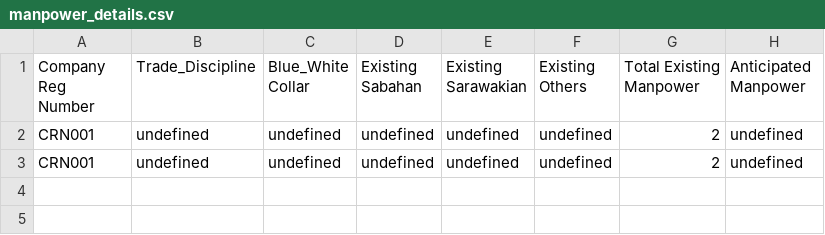
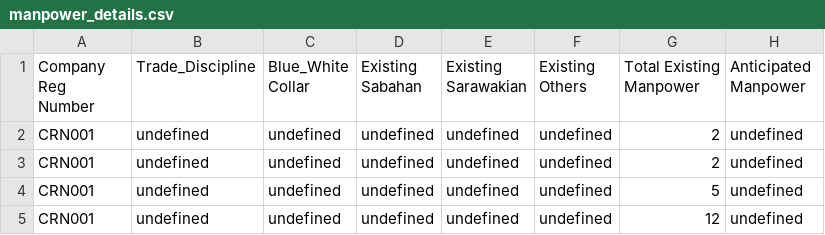
Before and after one commit to booluckgmie/prototype, a CSV file: wfvendor/manpower_details.csv, drawn as a sheet; the diff names each change by its address in the sheet, - before the commit and + after, or states it on an @@ line.

Commit message:
Update contractor data

```diff
--- a/wfvendor/manpower_details.csv
+++ b/wfvendor/manpower_details.csv
+row 4: CRN001 | undefined | undefined | undefined | undefined | undefined | 5 | undefined
+row 5: CRN001 | undefined | undefined | undefined | undefined | undefined | 12 | undefined
```
